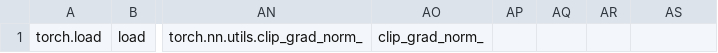
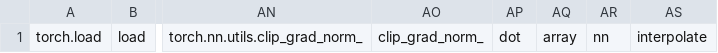
Before and after one commit to almrx/StaticAnalysisYolov5, a CSV file: linear_op_list.csv, drawn as a sheet; only a part is shown, gaps mark what is left out; the diff names each change by its address in the sheet, - before the commit and + after, or states it on an @@ line.

```diff
--- a/linear_op_list.csv
+++ b/linear_op_list.csv
-AP1: (empty)
+AP1: dot
-AQ1: (empty)
+AQ1: array
-AR1: (empty)
+AR1: nn
-AS1: (empty)
+AS1: interpolate
```
Also changed, not shown: 3 other files.
